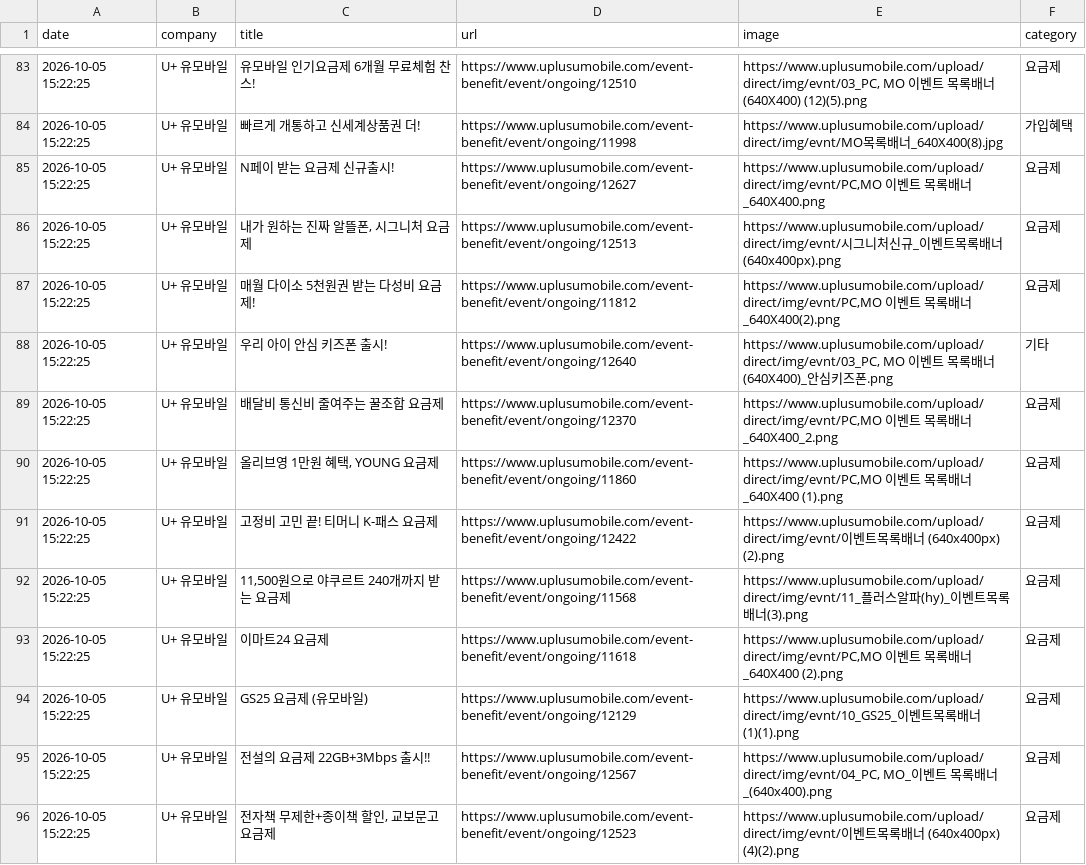
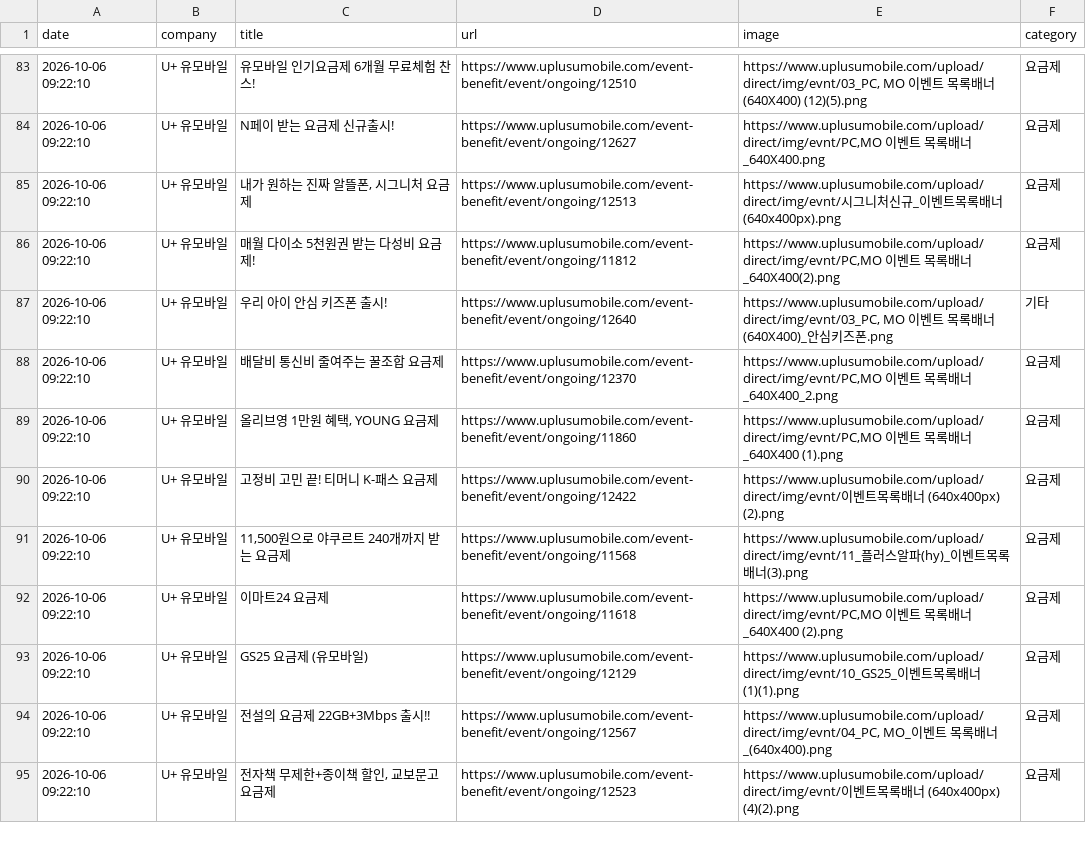
Before and after one commit to rodolfochoi911-lgtm/competitor-monitor, a CSV file: data/dashboard_latest.csv, drawn as a sheet; only a part is shown, gaps mark what is left out; the diff covers the shown part only.

```diff
--- a/data/dashboard_latest.csv
+++ b/data/dashboard_latest.csv
@@ -83,14 +83,13 @@
-2026-10-05 15:22:25,U+ 유모바일,유모바일 인기요금제 6개월 무료체험 찬스!,https://www.uplusumobile.com/event-benefit/event/ongoing/12510,"https://www.uplusumobile.com/upload/direct/img/evnt/03_PC, MO 이벤트 목록배너(640X400) (12)(5).png",요금제
-2026-10-05 15:22:25,U+ 유모바일,빠르게 개통하고 신세계상품권 더!,https://www.uplusumobile.com/event-benefit/event/ongoing/11998,https://www.uplusumobile.com/upload/direct/img/evnt/MO목록배너_640X400(8).jpg,가입혜택
-2026-10-05 15:22:25,U+ 유모바일,N페이 받는 요금제 신규출시!,https://www.uplusumobile.com/event-benefit/event/ongoing/12627,"https://www.uplusumobile.com/upload/direct/img/evnt/PC,MO 이벤트 목록배너_640X400.png",요금제
-2026-10-05 15:22:25,U+ 유모바일,"내가 원하는 진짜 알뜰폰, 시그니처 요금제",https://www.uplusumobile.com/event-benefit/event/ongoing/12513,https://www.uplusumobile.com/upload/direct/img/evnt/시그니처신규_이벤트목록배너 (640x400px).png,요금제
-2026-10-05 15:22:25,U+ 유모바일,매월 다이소 5천원권 받는 다성비 요금제!,https://www.uplusumobile.com/event-benefit/event/ongoing/11812,"https://www.uplusumobile.com/upload/direct/img/evnt/PC,MO 이벤트 목록배너_640X400(2).png",요금제
-2026-10-05 15:22:25,U+ 유모바일,우리 아이 안심 키즈폰 출시!,https://www.uplusumobile.com/event-benefit/event/ongoing/12640,"https://www.uplusumobile.com/upload/direct/img/evnt/03_PC, MO 이벤트 목록배너(640X400)_안심키즈폰.png",기타
-2026-10-05 15:22:25,U+ 유모바일,배달비 통신비 줄여주는 꿀조합 요금제,https://www.uplusumobile.com/event-benefit/event/ongoing/12370,"https://www.uplusumobile.com/upload/direct/img/evnt/PC,MO 이벤트 목록배너_640X400_2.png",요금제
-2026-10-05 15:22:25,U+ 유모바일,"올리브영 1만원 혜택, YOUNG 요금제",https://www.uplusumobile.com/event-benefit/event/ongoing/11860,"https://www.uplusumobile.com/upload/direct/img/evnt/PC,MO 이벤트 목록배너_640X400 (1).png",요금제
-2026-10-05 15:22:25,U+ 유모바일,고정비 고민 끝! 티머니 K-패스 요금제,https://www.uplusumobile.com/event-benefit/event/ongoing/12422,https://www.uplusumobile.com/upload/direct/img/evnt/이벤트목록배너 (640x400px) (2).png,요금제
-2026-10-05 15:22:25,U+ 유모바일,"11,500원으로 야쿠르트 240개까지 받는 요금제",https://www.uplusumobile.com/event-benefit/event/ongoing/11568,https://www.uplusumobile.com/upload/direct/img/evnt/11_플러스알파(hy)_이벤트목록배너(3).png,요금제
-2026-10-05 15:22:25,U+ 유모바일,이마트24 요금제,https://www.uplusumobile.com/event-benefit/event/ongoing/11618,"https://www.uplusumobile.com/upload/direct/img/evnt/PC,MO 이벤트 목록배너_640X400 (2).png",요금제
-2026-10-05 15:22:25,U+ 유모바일,GS25 요금제 (유모바일),https://www.uplusumobile.com/event-benefit/event/ongoing/12129,https://www.uplusumobile.com/upload/direct/img/evnt/10_GS25_이벤트목록배너 (1)(1).png,요금제
-2026-10-05 15:22:25,U+ 유모바일,전설의 요금제 22GB+3Mbps 출시!!,https://www.uplusumobile.com/event-benefit/event/ongoing/12567,"https://www.uplusumobile.com/upload/direct/img/evnt/04_PC, MO_이벤트 목록배너_(640x400).png",요금제
-2026-10-05 15:22:25,U+ 유모바일,"전자책 무제한+종이책 할인, 교보문고 요금제",https://www.uplusumobile.com/event-benefit/event/ongoing/12523,https://www.uplusumobile.com/upload/direct/img/evnt/이벤트목록배너 (640x400px) (4)(2).png,요금제
+2026-10-06 09:22:10,U+ 유모바일,유모바일 인기요금제 6개월 무료체험 찬스!,https://www.uplusumobile.com/event-benefit/event/ongoing/12510,"https://www.uplusumobile.com/upload/direct/img/evnt/03_PC, MO 이벤트 목록배너(640X400) (12)(5).png",요금제
+2026-10-06 09:22:10,U+ 유모바일,N페이 받는 요금제 신규출시!,https://www.uplusumobile.com/event-benefit/event/ongoing/12627,"https://www.uplusumobile.com/upload/direct/img/evnt/PC,MO 이벤트 목록배너_640X400.png",요금제
+2026-10-06 09:22:10,U+ 유모바일,"내가 원하는 진짜 알뜰폰, 시그니처 요금제",https://www.uplusumobile.com/event-benefit/event/ongoing/12513,https://www.uplusumobile.com/upload/direct/img/evnt/시그니처신규_이벤트목록배너 (640x400px).png,요금제
+2026-10-06 09:22:10,U+ 유모바일,매월 다이소 5천원권 받는 다성비 요금제!,https://www.uplusumobile.com/event-benefit/event/ongoing/11812,"https://www.uplusumobile.com/upload/direct/img/evnt/PC,MO 이벤트 목록배너_640X400(2).png",요금제
+2026-10-06 09:22:10,U+ 유모바일,우리 아이 안심 키즈폰 출시!,https://www.uplusumobile.com/event-benefit/event/ongoing/12640,"https://www.uplusumobile.com/upload/direct/img/evnt/03_PC, MO 이벤트 목록배너(640X400)_안심키즈폰.png",기타
+2026-10-06 09:22:10,U+ 유모바일,배달비 통신비 줄여주는 꿀조합 요금제,https://www.uplusumobile.com/event-benefit/event/ongoing/12370,"https://www.uplusumobile.com/upload/direct/img/evnt/PC,MO 이벤트 목록배너_640X400_2.png",요금제
+2026-10-06 09:22:10,U+ 유모바일,"올리브영 1만원 혜택, YOUNG 요금제",https://www.uplusumobile.com/event-benefit/event/ongoing/11860,"https://www.uplusumobile.com/upload/direct/img/evnt/PC,MO 이벤트 목록배너_640X400 (1).png",요금제
+2026-10-06 09:22:10,U+ 유모바일,고정비 고민 끝! 티머니 K-패스 요금제,https://www.uplusumobile.com/event-benefit/event/ongoing/12422,https://www.uplusumobile.com/upload/direct/img/evnt/이벤트목록배너 (640x400px) (2).png,요금제
+2026-10-06 09:22:10,U+ 유모바일,"11,500원으로 야쿠르트 240개까지 받는 요금제",https://www.uplusumobile.com/event-benefit/event/ongoing/11568,https://www.uplusumobile.com/upload/direct/img/evnt/11_플러스알파(hy)_이벤트목록배너(3).png,요금제
+2026-10-06 09:22:10,U+ 유모바일,이마트24 요금제,https://www.uplusumobile.com/event-benefit/event/ongoing/11618,"https://www.uplusumobile.com/upload/direct/img/evnt/PC,MO 이벤트 목록배너_640X400 (2).png",요금제
+2026-10-06 09:22:10,U+ 유모바일,GS25 요금제 (유모바일),https://www.uplusumobile.com/event-benefit/event/ongoing/12129,https://www.uplusumobile.com/upload/direct/img/evnt/10_GS25_이벤트목록배너 (1)(1).png,요금제
+2026-10-06 09:22:10,U+ 유모바일,전설의 요금제 22GB+3Mbps 출시!!,https://www.uplusumobile.com/event-benefit/event/ongoing/12567,"https://www.uplusumobile.com/upload/direct/img/evnt/04_PC, MO_이벤트 목록배너_(640x400).png",요금제
+2026-10-06 09:22:10,U+ 유모바일,"전자책 무제한+종이책 할인, 교보문고 요금제",https://www.uplusumobile.com/event-benefit/event/ongoing/12523,https://www.uplusumobile.com/upload/direct/img/evnt/이벤트목록배너 (640x400px) (4)(2).png,요금제
```
Also changed, not shown: 158 edited cells elsewhere in this file, data/notices_latest.csv, 2 other files.
